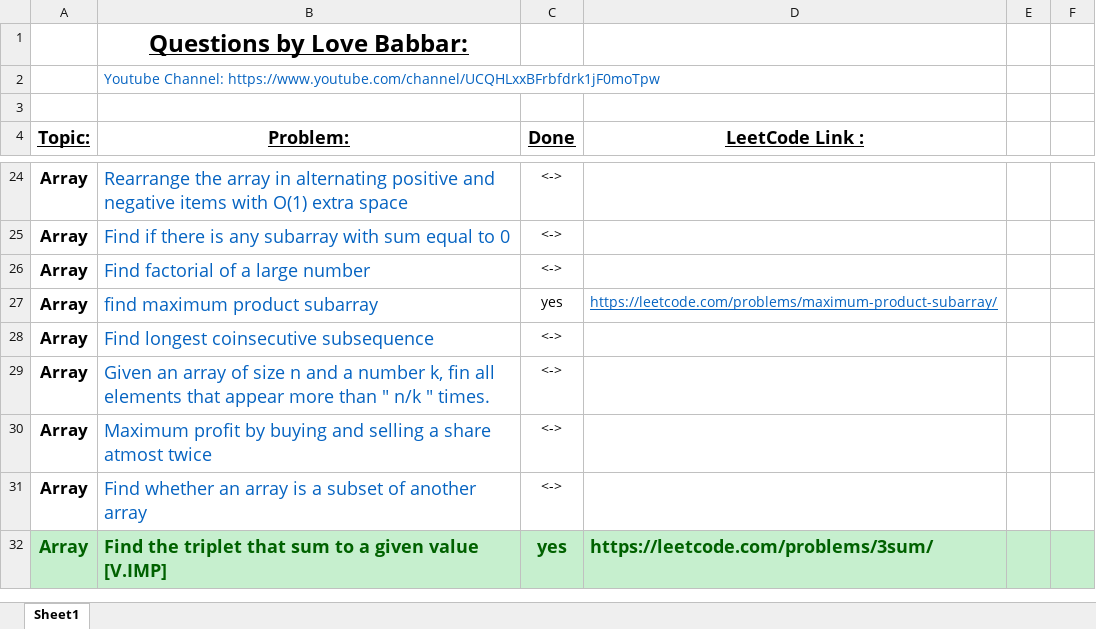
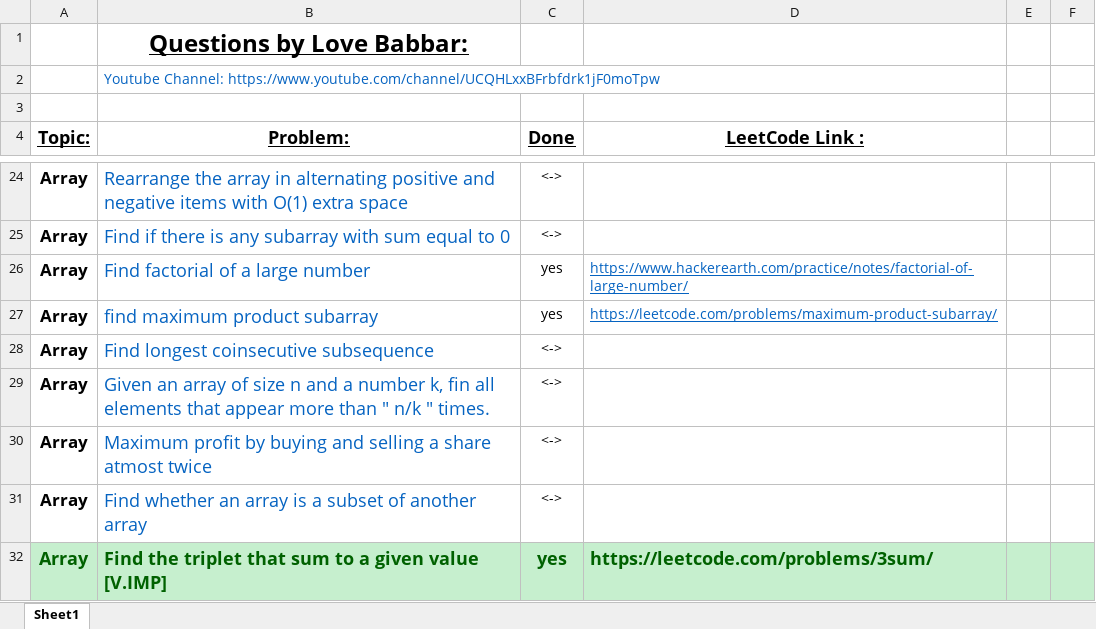
Before and after one commit to ancorp134/DSA, an Excel workbook: 450-QuestionSeries/FINAL450.xlsx, sheet Sheet1, drawn as a sheet; only a part is shown, gaps mark what is left out; values as stored, in another font and other column widths than the file's, no borders; the diff names each change by its address in the sheet, - before the commit and + after, or states it on an @@ line.

Commit message:
factorial of large number

```diff
--- a/450-QuestionSeries/FINAL450.xlsx (sheet Sheet1)
+++ b/450-QuestionSeries/FINAL450.xlsx (sheet Sheet1)
-C26 (Done): <->
+C26 (Done): yes
-D26 (LeetCode Link :): (empty)
+D26 (LeetCode Link :): https://www.hackerearth.com/practice/notes/factorial-of-large-number/
```
